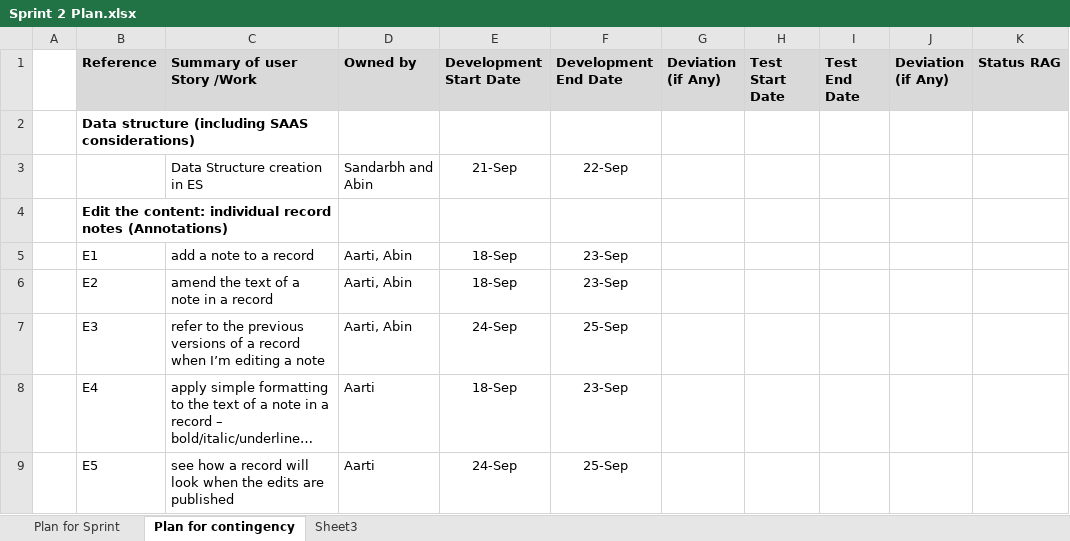
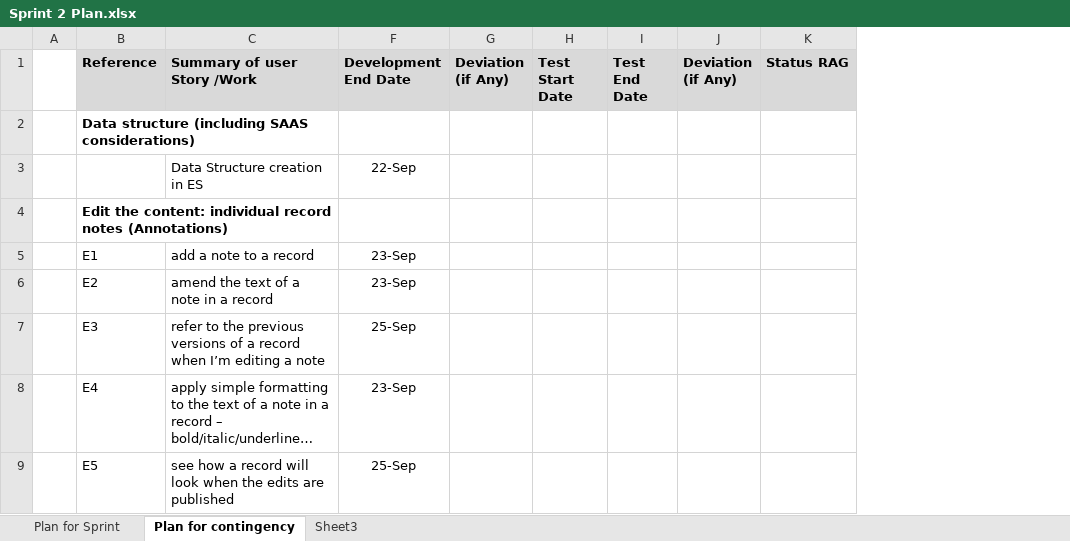
Before and after one commit to sandarbhsharma/Project-Documents, an Excel workbook: Project Planning/Sprint 2 Plan.xlsx, sheet Plan for contingency, drawn as a sheet; only a part is shown; long unchanged cells end in …; values as stored, in another font and other column widths than the file's, no borders; the diff names each change by its address in the sheet, - before the commit and + after, or states it on an @@ line.

Commit message:
release notes and sprint plan

```diff
--- a/Project Planning/Sprint 2 Plan.xlsx (sheet Plan for contingency)
+++ b/Project Planning/Sprint 2 Plan.xlsx (sheet Plan for contingency)
@@ column D (Owned by) hidden, rows 3-9: Sandarbh and Abin |  | Aarti, Abin | Aarti, Abin | Aarti, Abin | Aarti | Aarti @@
@@ column E (Development Start Date) hidden, rows 3-9: 21-Sep |  | 18-Sep | 18-Sep | 24-Sep | 18-Sep | 24-Sep @@
```
Also changed, not shown: sheet Plan for Sprint, 1 other file.
